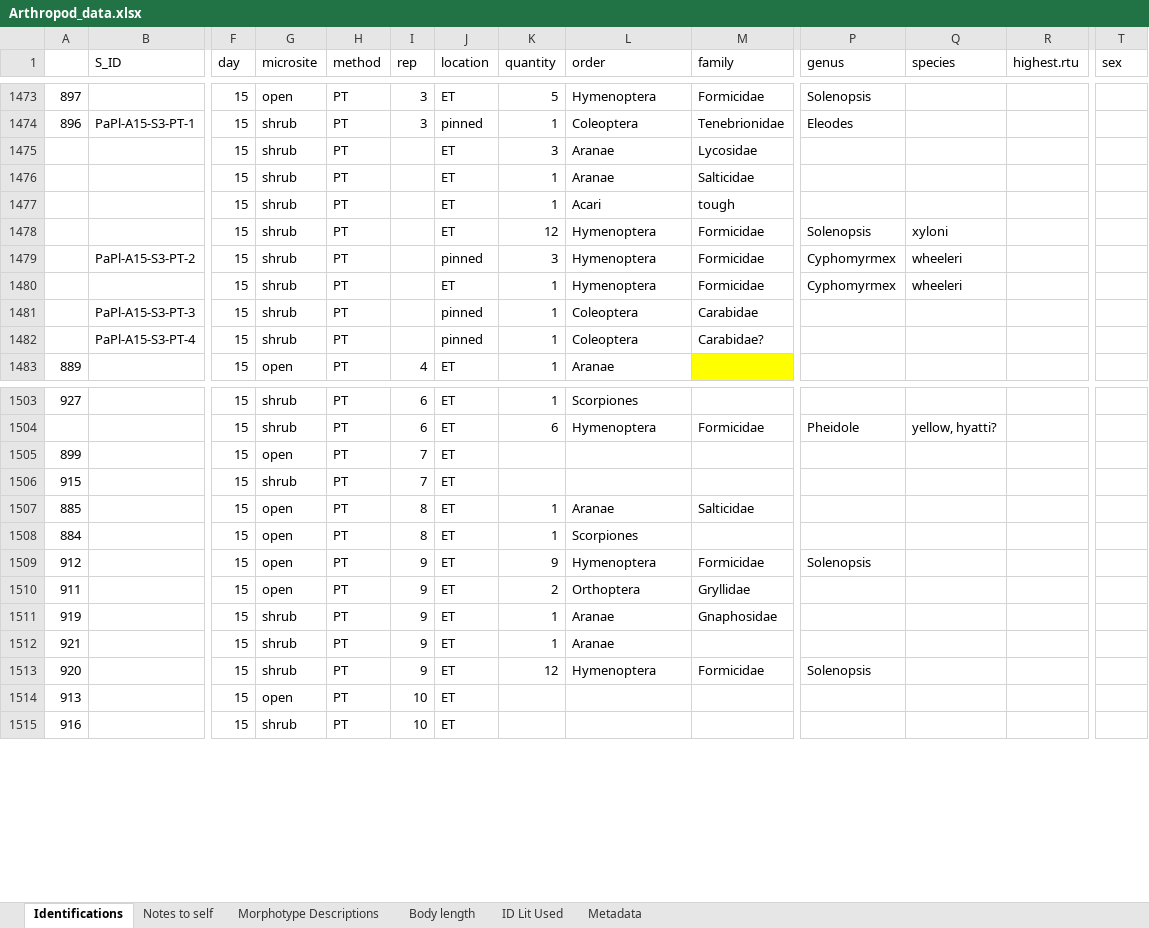
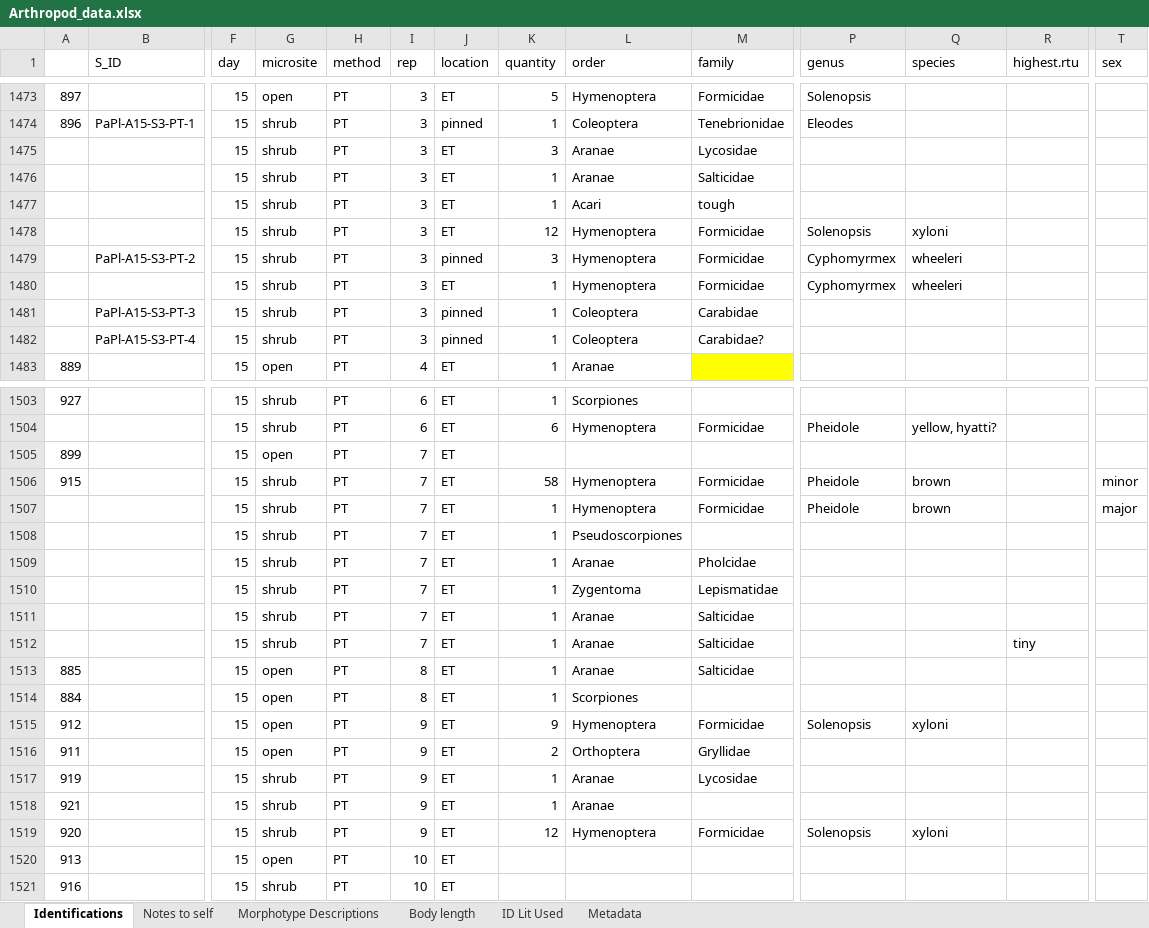
Before and after one commit to jennabraun/prey_item_survey, an Excel workbook: Raw Data/Arthropod_data.xlsx, sheet Identifications, drawn as a sheet; only a part is shown, gaps mark what is left out; values as stored, in another font and other column widths than the file's, no borders; addresses are those after the commit; rows hold the shown columns only; the diff covers the shown part only; the diff names each change by its address in the sheet, - before the commit and + after, or states it on an @@ line.

Commit message:
Update Arthropod_data.xlsx

```diff
--- a/Raw Data/Arthropod_data.xlsx (sheet Identifications)
+++ b/Raw Data/Arthropod_data.xlsx (sheet Identifications)
-I1475:I1482 (rep): (empty)
+I1475:I1482 (rep): 3
-K1506 (quantity): (empty)
+K1506 (quantity): 58
-L1506 (order): (empty)
+L1506 (order): Hymenoptera
-M1506 (family): (empty)
+M1506 (family): Formicidae
-P1506 (genus): (empty)
+P1506 (genus): Pheidole
-Q1506 (species): (empty)
+Q1506 (species): brown
-T1506 (sex): (empty)
+T1506 (sex): minor
+row 1507:  |  | 15 | shrub | PT | 7 | ET | 1 | Hymenoptera | Formicidae | Pheidole | brown |  | major
+row 1508:  |  | 15 | shrub | PT | 7 | ET | 1 | Pseudoscorpiones
+row 1509:  |  | 15 | shrub | PT | 7 | ET | 1 | Aranae | Pholcidae
+row 1510:  |  | 15 | shrub | PT | 7 | ET | 1 | Zygentoma | Lepismatidae
+row 1511:  |  | 15 | shrub | PT | 7 | ET | 1 | Aranae | Salticidae
+row 1512:  |  | 15 | shrub | PT | 7 | ET | 1 | Aranae | Salticidae |  |  | tiny
-Q1515 (species): (empty)
+Q1515 (species): xyloni
-M1517 (family): Gnaphosidae
+M1517 (family): Lycosidae
-Q1519 (species): (empty)
+Q1519 (species): xyloni
```
Also changed, not shown: 4 edited cells and cell formats elsewhere in this sheet.
